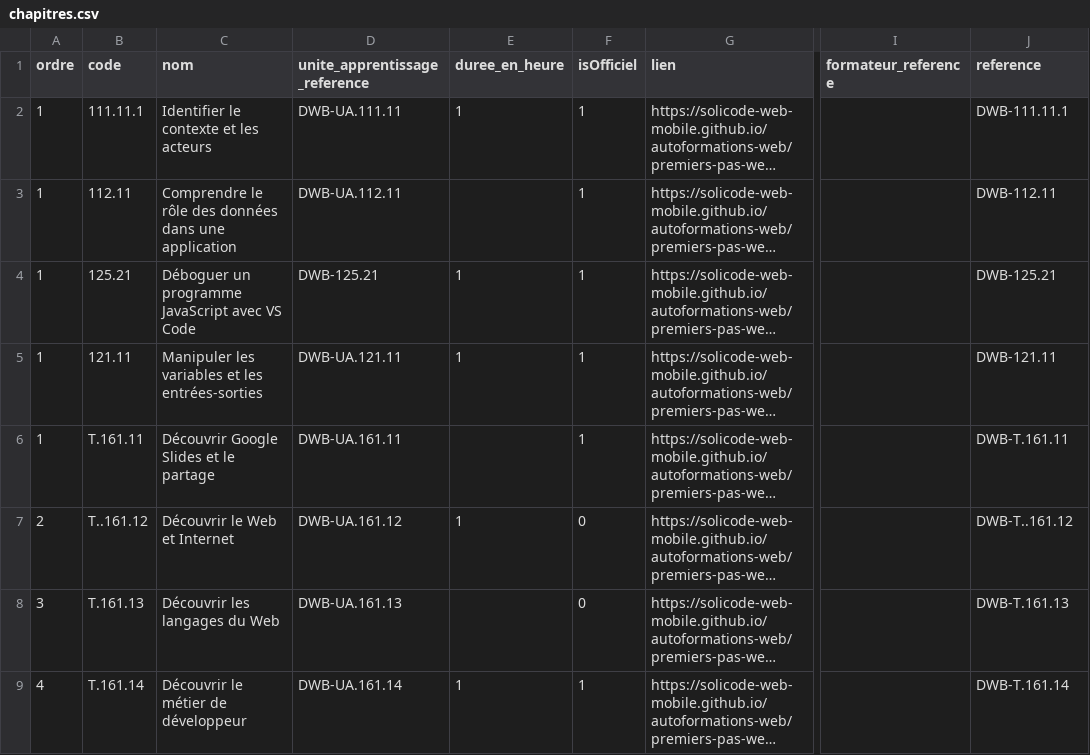
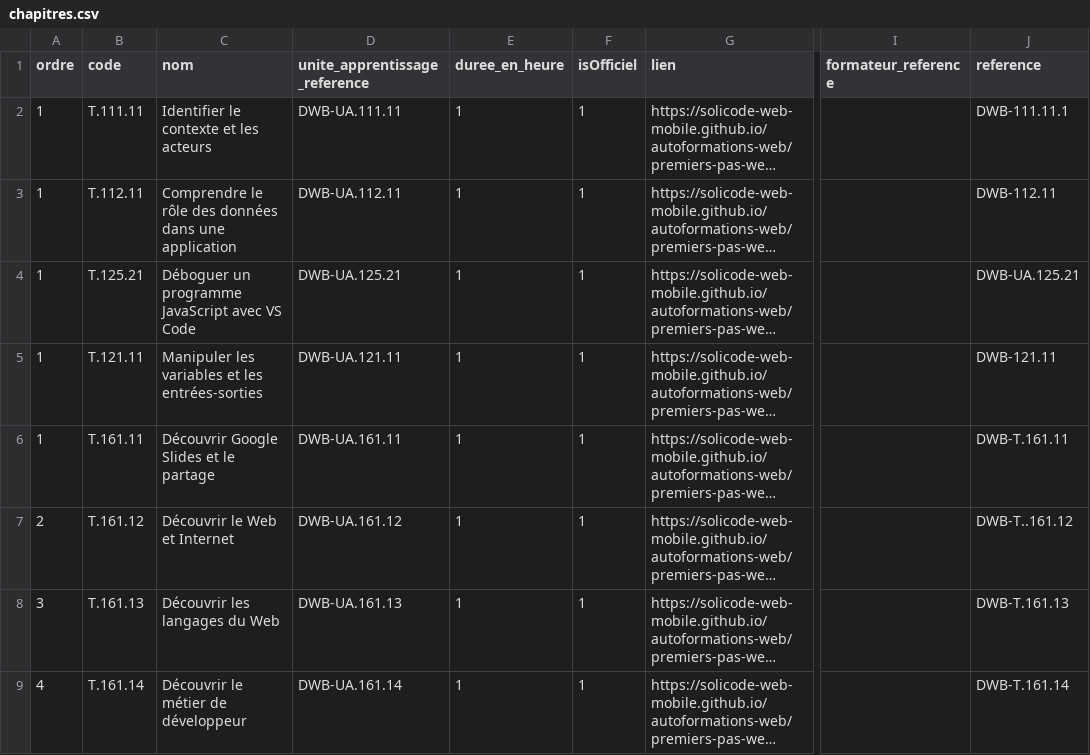
Before and after one commit to solicode-lms/app, a CSV file: modules/PkgCompetences/Database/data/chapitres.csv, drawn as a sheet; only a part is shown, gaps mark what is left out; long unchanged cells end in …; the diff names each change by its address in the sheet, - before the commit and + after, or states it on an @@ line.

```diff
--- a/modules/PkgCompetences/Database/data/chapitres.csv
+++ b/modules/PkgCompetences/Database/data/chapitres.csv
-B2 (code): 111.11.1
+B2 (code): T.111.11
-B3 (code): 112.11
+B3 (code): T.112.11
-E3 (duree_en_heure): (empty)
+E3 (duree_en_heure): 1
-B4 (code): 125.21
+B4 (code): T.125.21
-D4 (unite_apprentissage_reference): DWB-125.21
+D4 (unite_apprentissage_reference): DWB-UA.125.21
-J4 (reference): DWB-125.21
+J4 (reference): DWB-UA.125.21
-B5 (code): 121.11
+B5 (code): T.121.11
-E6 (duree_en_heure): (empty)
+E6 (duree_en_heure): 1
-B7 (code): T..161.12
+B7 (code): T.161.12
-F7:F8 (isOfficiel): 0
+F7:F8 (isOfficiel): 1
-E8 (duree_en_heure): (empty)
+E8 (duree_en_heure): 1
```
Also changed, not shown: modules/PkgCompetences/Database/data/uniteApprentissages.csv, modules/PkgSessions/Database/data/alignementUas.csv, 6 other files.
